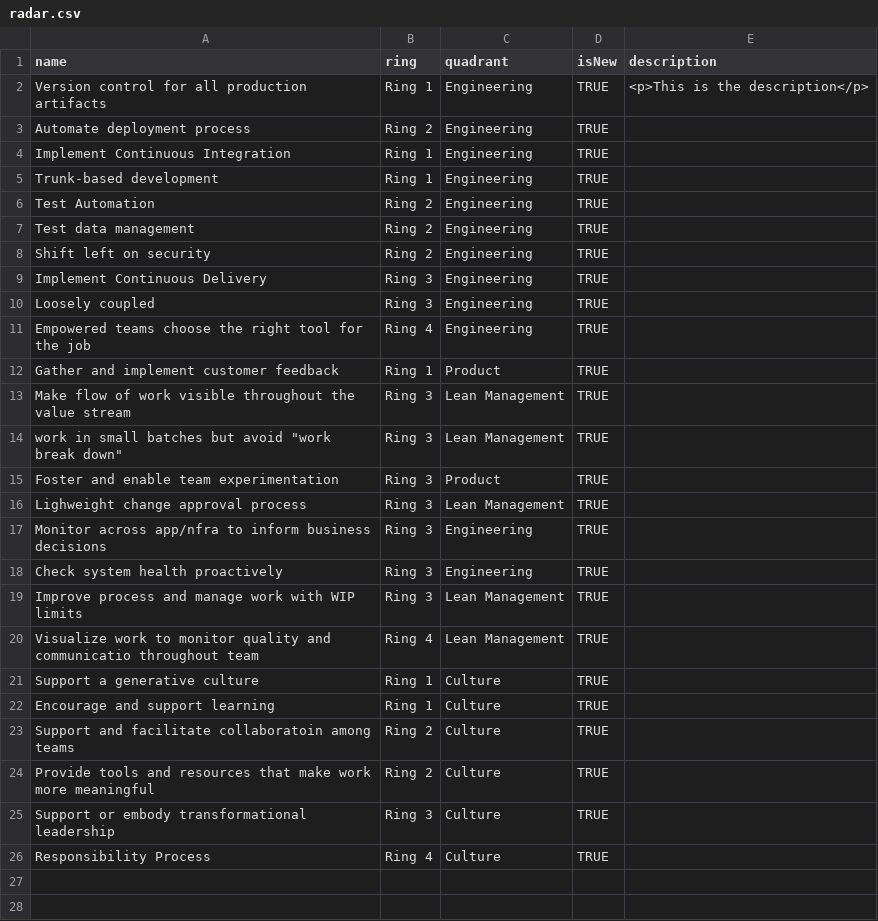
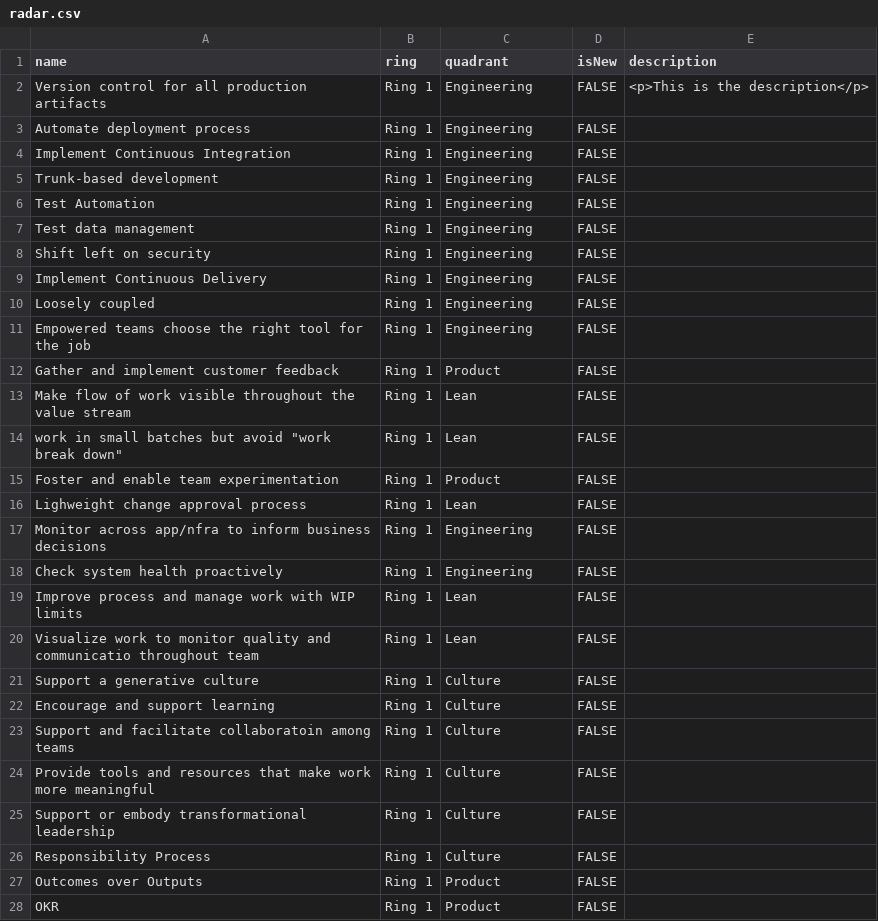
Before and after one commit to priormi/radar, a CSV file: radar.csv, drawn as a sheet; only a part is shown; the diff covers the shown part only.

Commit message:
test out one ring

```diff
--- a/radar.csv
+++ b/radar.csv
@@ -1,26 +1,28 @@
 name,ring,quadrant,isNew,description
-Version control for all production artifacts,Ring 1,Engineering,TRUE,<p>This is the description</p>
-Automate deployment process,Ring 2,Engineering,TRUE,
-Implement Continuous Integration,Ring 1,Engineering,TRUE,
-Trunk-based development,Ring 1,Engineering,TRUE,
-Test Automation,Ring 2,Engineering,TRUE,
-Test data management,Ring 2,Engineering,TRUE,
-Shift left on security,Ring 2,Engineering,TRUE,
-Implement Continuous Delivery,Ring 3,Engineering,TRUE,
-Loosely coupled,Ring 3,Engineering,TRUE,
-Empowered teams choose the right tool for the job,Ring 4,Engineering,TRUE,
-Gather and implement customer feedback,Ring 1,Product,TRUE,
-Make flow of work visible throughout the value stream,Ring 3,Lean Management,TRUE,
-"work in small batches but avoid ""work break down""",Ring 3,Lean Management,TRUE,
-Foster and enable team experimentation,Ring 3,Product,TRUE,
-Lighweight change approval process,Ring 3,Lean Management,TRUE,
-Monitor across app/nfra to inform business decisions,Ring 3,Engineering,TRUE,
-Check system health proactively,Ring 3,Engineering,TRUE,
-Improve process and manage work with WIP limits,Ring 3,Lean Management,TRUE,
-Visualize work to monitor quality and communicatio throughout team,Ring 4,Lean Management,TRUE,
-Support a generative culture,Ring 1,Culture,TRUE,
-Encourage and support learning,Ring 1,Culture,TRUE,
-Support and facilitate collaboratoin among teams,Ring 2,Culture,TRUE,
-Provide tools and resources that make work more meaningful,Ring 2,Culture,TRUE,
-Support or embody transformational leadership,Ring 3,Culture,TRUE,
-Responsibility Process,Ring 4,Culture,TRUE,
+Version control for all production artifacts,Ring 1,Engineering,FALSE,<p>This is the description</p>
+Automate deployment process,Ring 1,Engineering,FALSE,
+Implement Continuous Integration,Ring 1,Engineering,FALSE,
+Trunk-based development,Ring 1,Engineering,FALSE,
+Test Automation,Ring 1,Engineering,FALSE,
+Test data management,Ring 1,Engineering,FALSE,
+Shift left on security,Ring 1,Engineering,FALSE,
+Implement Continuous Delivery,Ring 1,Engineering,FALSE,
+Loosely coupled,Ring 1,Engineering,FALSE,
+Empowered teams choose the right tool for the job,Ring 1,Engineering,FALSE,
+Gather and implement customer feedback,Ring 1,Product,FALSE,
+Make flow of work visible throughout the value stream,Ring 1,Lean,FALSE,
+"work in small batches but avoid ""work break down""",Ring 1,Lean,FALSE,
+Foster and enable team experimentation,Ring 1,Product,FALSE,
+Lighweight change approval process,Ring 1,Lean,FALSE,
+Monitor across app/nfra to inform business decisions,Ring 1,Engineering,FALSE,
+Check system health proactively,Ring 1,Engineering,FALSE,
+Improve process and manage work with WIP limits,Ring 1,Lean,FALSE,
+Visualize work to monitor quality and communicatio throughout team,Ring 1,Lean,FALSE,
+Support a generative culture,Ring 1,Culture,FALSE,
+Encourage and support learning,Ring 1,Culture,FALSE,
+Support and facilitate collaboratoin among teams,Ring 1,Culture,FALSE,
+Provide tools and resources that make work more meaningful,Ring 1,Culture,FALSE,
+Support or embody transformational leadership,Ring 1,Culture,FALSE,
+Responsibility Process,Ring 1,Culture,FALSE,
+Outcomes over Outputs,Ring 1,Product,FALSE,
+OKR,Ring 1,Product,FALSE,
```
Also changed, not shown: 4 added rows elsewhere in this file.
